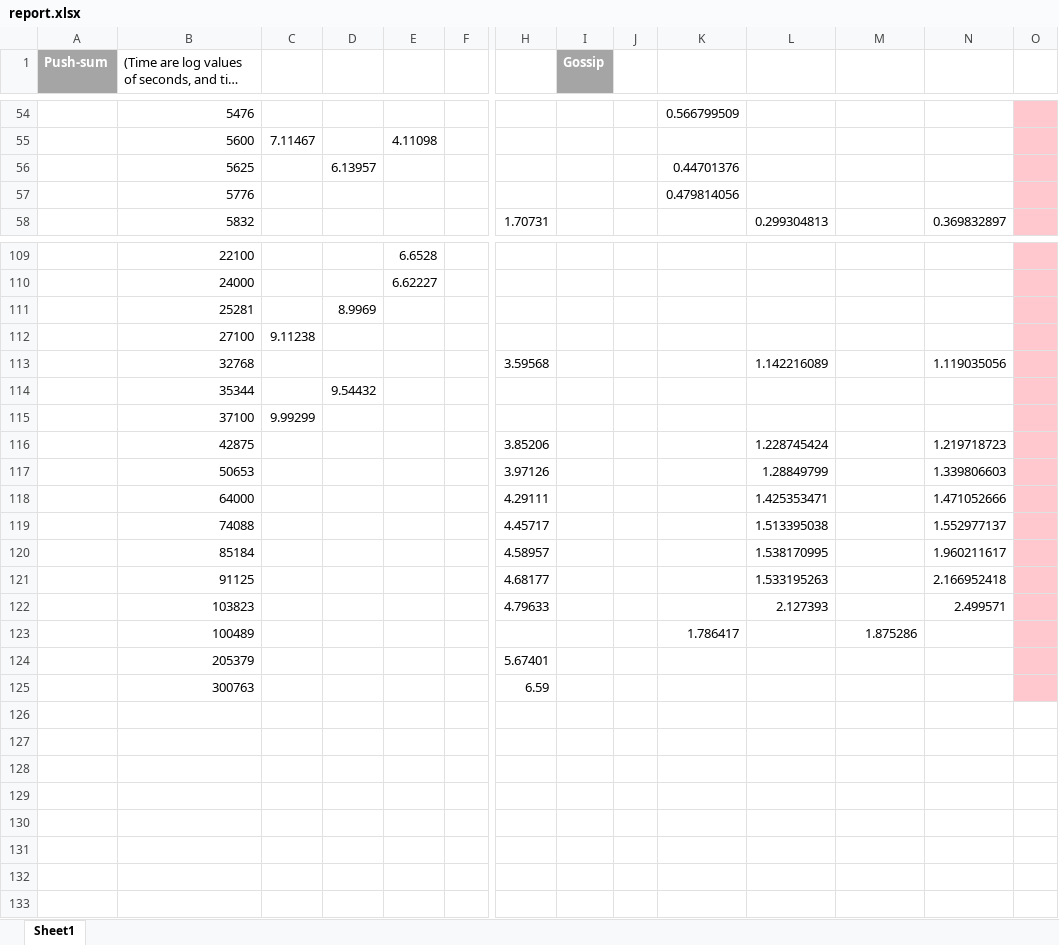
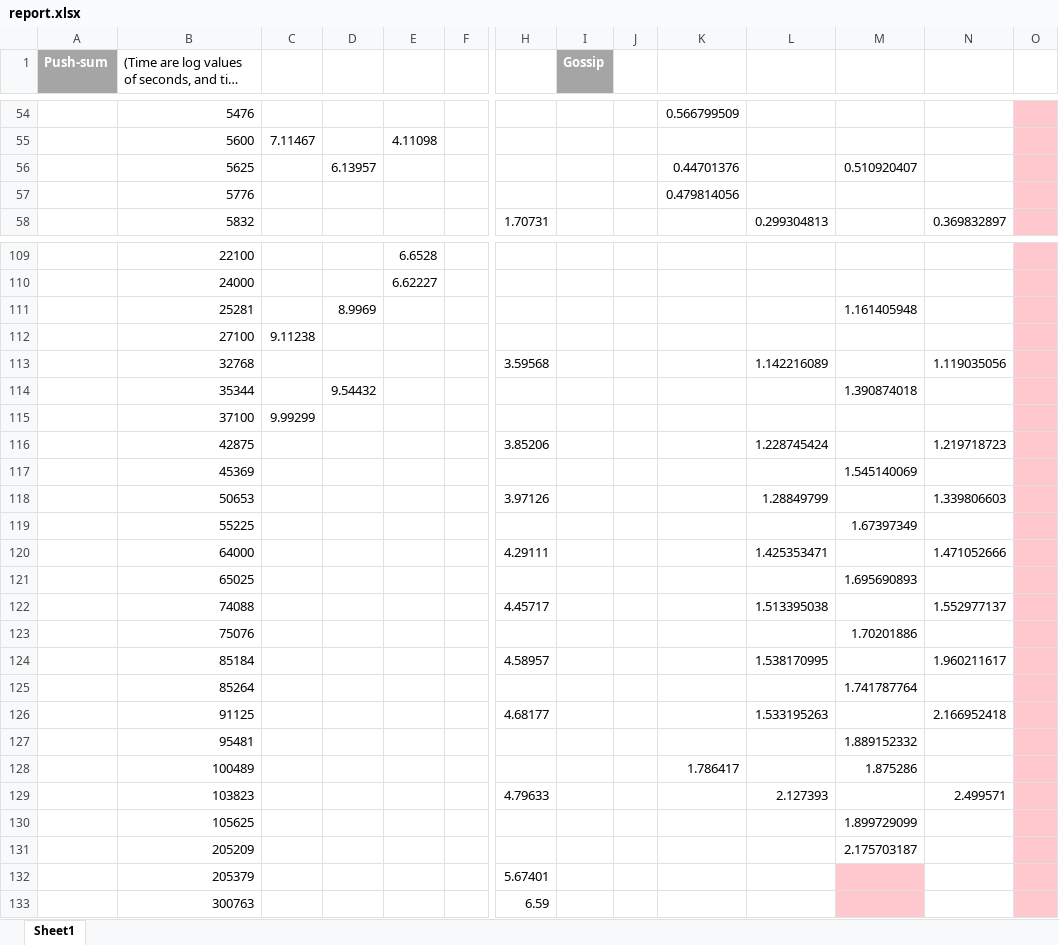
Before and after one commit to Nirespire/COP5615-Projects, an Excel workbook: Project2/report.xlsx, sheet Sheet1, drawn as a sheet; only a part is shown, gaps mark what is left out; long unchanged cells end in …; values as stored, in another font and other column widths than the file's, no borders; charts and pictures not drawn; addresses are those after the commit; rows hold the shown columns only; the diff covers the shown part only; the diff names each change by its address in the sheet, - before the commit and + after, or states it on an @@ line.

Commit message:
Added more data for gossip imp2D

```diff
--- a/Project2/report.xlsx (sheet Sheet1)
+++ b/Project2/report.xlsx (sheet Sheet1)
-M56: (empty)
+M56: 0.510920407
-M111: (empty)
+M111: 1.161405948
-M114: (empty)
+M114: 1.390874018
+row 117:  | 45369 |  |  |  |  |  |  |  |  |  | 1.545140069
+row 119:  | 55225 |  |  |  |  |  |  |  |  |  | 1.67397349
+row 121:  | 65025 |  |  |  |  |  |  |  |  |  | 1.695690893
+row 123:  | 75076 |  |  |  |  |  |  |  |  |  | 1.70201886
+row 125:  | 85264 |  |  |  |  |  |  |  |  |  | 1.741787764
+row 127:  | 95481 |  |  |  |  |  |  |  |  |  | 1.889152332
@@ row 123 moved to row 128: 100489 @@
+row 130:  | 105625 |  |  |  |  |  |  |  |  |  | 1.899729099
+row 131:  | 205209 |  |  |  |  |  |  |  |  |  | 2.175703187
-M132:M133 fill: none
+M132:M133 fill: #FFC7CE
```
Also changed, not shown: 24 edited cells elsewhere in this sheet, charts or pictures, 1 other file.
